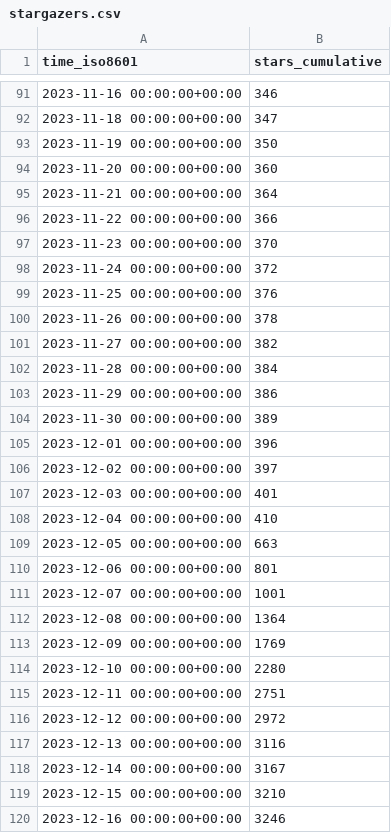
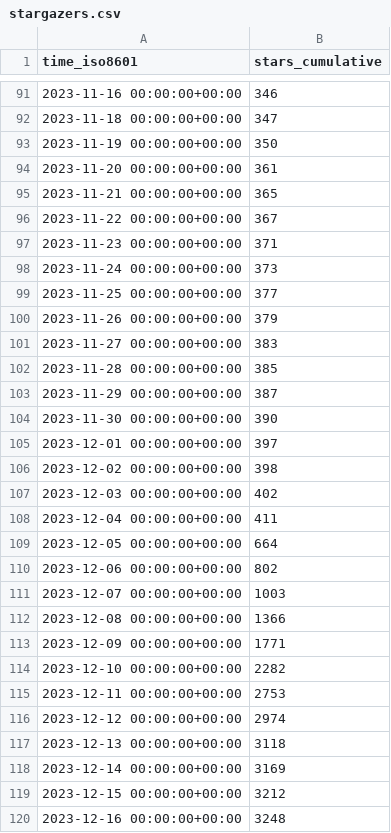
Before and after one commit to hokhyk/superduperdb, a CSV file: SuperDuperDB/superduperdb/ghrs-data/stargazers.csv, drawn as a sheet; only a part is shown, gaps mark what is left out; the diff covers the shown part only.

```diff
--- a/SuperDuperDB/superduperdb/ghrs-data/stargazers.csv
+++ b/SuperDuperDB/superduperdb/ghrs-data/stargazers.csv
@@ -93,28 +93,28 @@ time_iso8601,stars_cumulative
 2023-11-19 00:00:00+00:00,350
-2023-11-20 00:00:00+00:00,360
-2023-11-21 00:00:00+00:00,364
-2023-11-22 00:00:00+00:00,366
-2023-11-23 00:00:00+00:00,370
-2023-11-24 00:00:00+00:00,372
-2023-11-25 00:00:00+00:00,376
-2023-11-26 00:00:00+00:00,378
-2023-11-27 00:00:00+00:00,382
-2023-11-28 00:00:00+00:00,384
-2023-11-29 00:00:00+00:00,386
-2023-11-30 00:00:00+00:00,389
-2023-12-01 00:00:00+00:00,396
-2023-12-02 00:00:00+00:00,397
-2023-12-03 00:00:00+00:00,401
-2023-12-04 00:00:00+00:00,410
-2023-12-05 00:00:00+00:00,663
-2023-12-06 00:00:00+00:00,801
-2023-12-07 00:00:00+00:00,1001
-2023-12-08 00:00:00+00:00,1364
-2023-12-09 00:00:00+00:00,1769
-2023-12-10 00:00:00+00:00,2280
-2023-12-11 00:00:00+00:00,2751
-2023-12-12 00:00:00+00:00,2972
-2023-12-13 00:00:00+00:00,3116
-2023-12-14 00:00:00+00:00,3167
-2023-12-15 00:00:00+00:00,3210
-2023-12-16 00:00:00+00:00,3246
+2023-11-20 00:00:00+00:00,361
+2023-11-21 00:00:00+00:00,365
+2023-11-22 00:00:00+00:00,367
+2023-11-23 00:00:00+00:00,371
+2023-11-24 00:00:00+00:00,373
+2023-11-25 00:00:00+00:00,377
+2023-11-26 00:00:00+00:00,379
+2023-11-27 00:00:00+00:00,383
+2023-11-28 00:00:00+00:00,385
+2023-11-29 00:00:00+00:00,387
+2023-11-30 00:00:00+00:00,390
+2023-12-01 00:00:00+00:00,397
+2023-12-02 00:00:00+00:00,398
+2023-12-03 00:00:00+00:00,402
+2023-12-04 00:00:00+00:00,411
+2023-12-05 00:00:00+00:00,664
+2023-12-06 00:00:00+00:00,802
+2023-12-07 00:00:00+00:00,1003
+2023-12-08 00:00:00+00:00,1366
+2023-12-09 00:00:00+00:00,1771
+2023-12-10 00:00:00+00:00,2282
+2023-12-11 00:00:00+00:00,2753
+2023-12-12 00:00:00+00:00,2974
+2023-12-13 00:00:00+00:00,3118
+2023-12-14 00:00:00+00:00,3169
+2023-12-15 00:00:00+00:00,3212
+2023-12-16 00:00:00+00:00,3248
```
Also changed, not shown: 1 added row and 39 edited cells elsewhere in this file, SuperDuperDB/superduperdb/ghrs-data/forks.csv.
